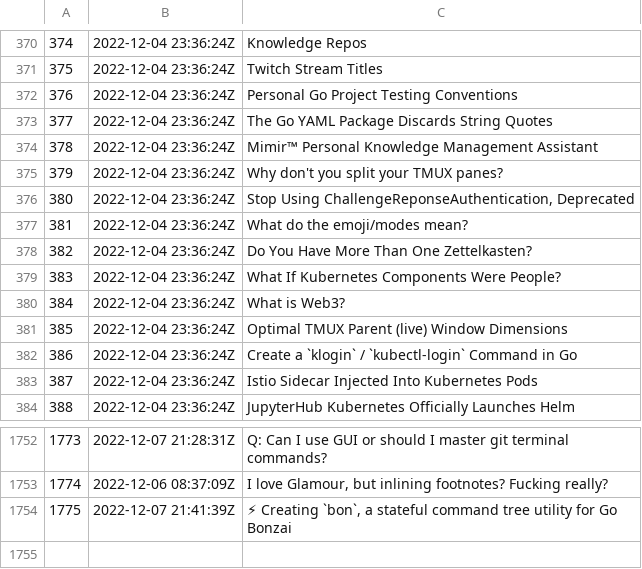
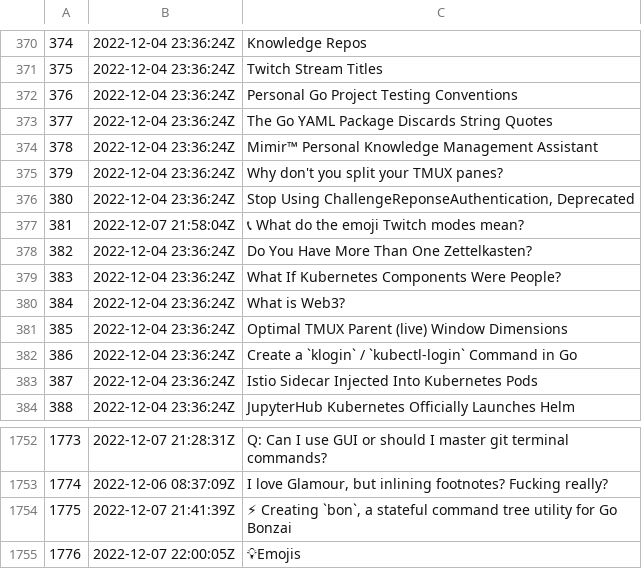
Before and after one commit to rwxrob/zet, a TSV file: docs/dex/nodes.tsv, drawn as a sheet; only a part is shown, gaps mark what is left out; removed rows and columns are numbered as before the commit, all else as after; the diff names each change by its address in the sheet, - before the commit and + after, or states it on an @@ line.

Commit message:
💡Emojis

```diff
--- a/docs/dex/nodes.tsv
+++ b/docs/dex/nodes.tsv
-row 377: 381 | 2022-12-04 23:36:24Z | What do the emoji/modes mean?
+row 377: 381 | 2022-12-07 21:58:04Z | 📞 What do the emoji Twitch modes mean?
+row 1755: 1776 | 2022-12-07 22:00:05Z | 💡Emojis
```
Also changed, not shown: 4 other files.
